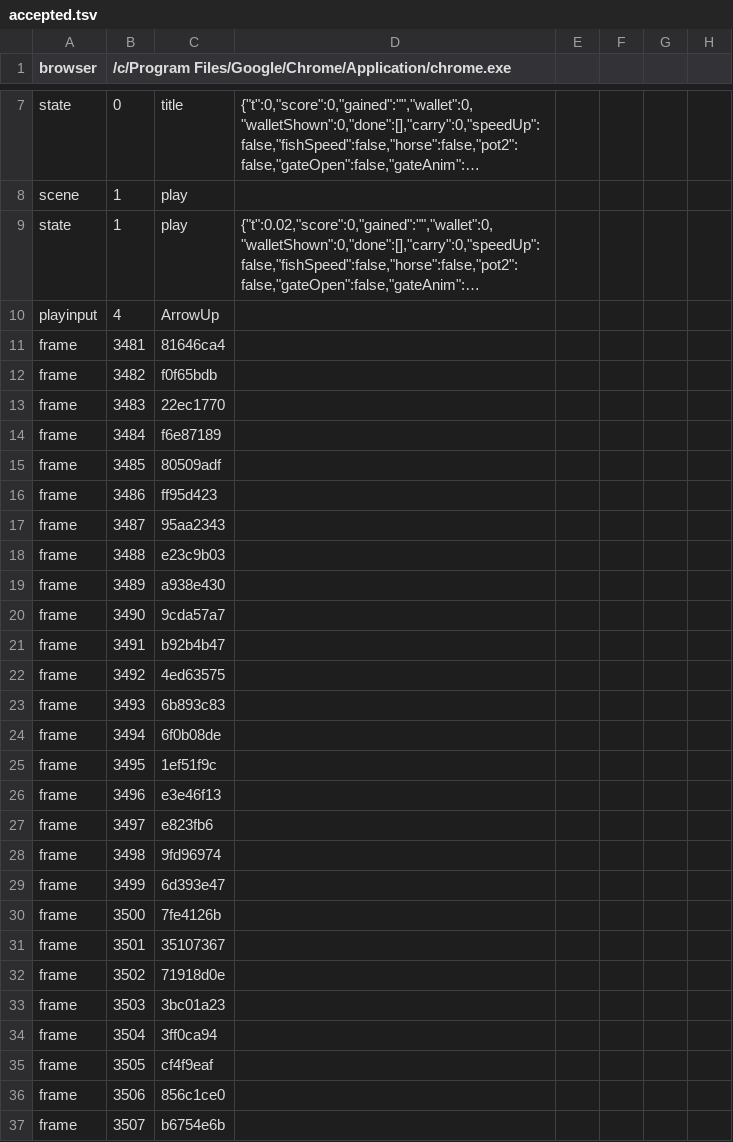
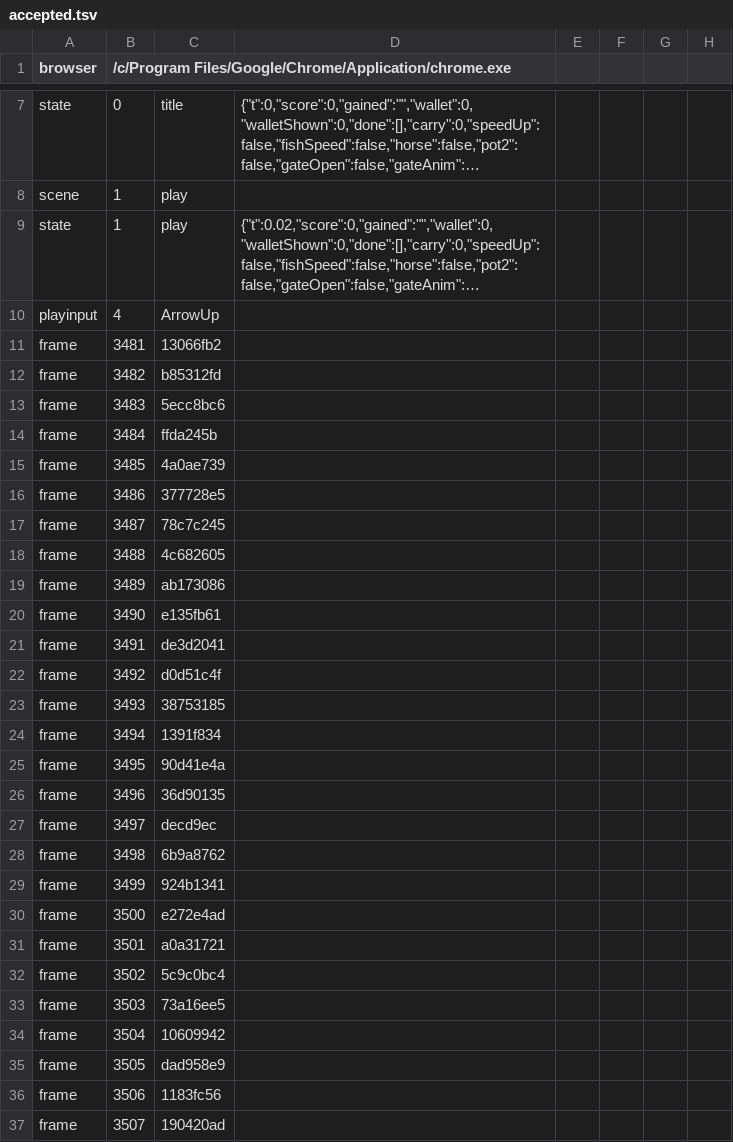
Before and after one commit to khanhnguyendev/fishing-camp, a TSV file: production/qa/evidence/grow-fishing-camp/accepted.tsv, drawn as a sheet; only a part is shown, gaps mark what is left out; long unchanged cells end in …; the diff covers the shown part only; the diff names each change by its address in the sheet, - before the commit and + after, or states it on an @@ line.

```diff
--- a/production/qa/evidence/grow-fishing-camp/accepted.tsv
+++ b/production/qa/evidence/grow-fishing-camp/accepted.tsv
-C11: 81646ca4
+C11: 13066fb2
-C12: f0f65bdb
+C12: b85312fd
-C13: 22ec1770
+C13: 5ecc8bc6
-C14: f6e87189
+C14: ffda245b
-C15: 80509adf
+C15: 4a0ae739
-C16: ff95d423
+C16: 377728e5
-C17: 95aa2343
+C17: 78c7c245
-C18: e23c9b03
+C18: 4c682605
-C19: a938e430
+C19: ab173086
-C20: 9cda57a7
+C20: e135fb61
-C21: b92b4b47
+C21: de3d2041
-C22: 4ed63575
+C22: d0d51c4f
-C23: 6b893c83
+C23: 38753185
-C24: 6f0b08de
+C24: 1391f834
-C25: 1ef51f9c
+C25: 90d41e4a
-C26: e3e46f13
+C26: 36d90135
-C27: e823fb6
+C27: decd9ec
-C28: 9fd96974
+C28: 6b9a8762
-C29: 6d393e47
+C29: 924b1341
-C30: 7fe4126b
+C30: e272e4ad
-C31: 35107367
+C31: a0a31721
-C32: 71918d0e
+C32: 5c9c0bc4
-C33: 3bc01a23
+C33: 73a16ee5
-C34: 3ff0ca94
+C34: 10609942
-C35: cf4f9eaf
+C35: dad958e9
-C36: 856c1ce0
+C36: 1183fc56
-C37: b6754e6b
+C37: 190420ad
```
Also changed, not shown: 4 added rows and 105 edited cells elsewhere in this file, production/qa/evidence/grow-fishing-camp/story.tsv, 10 other files.
